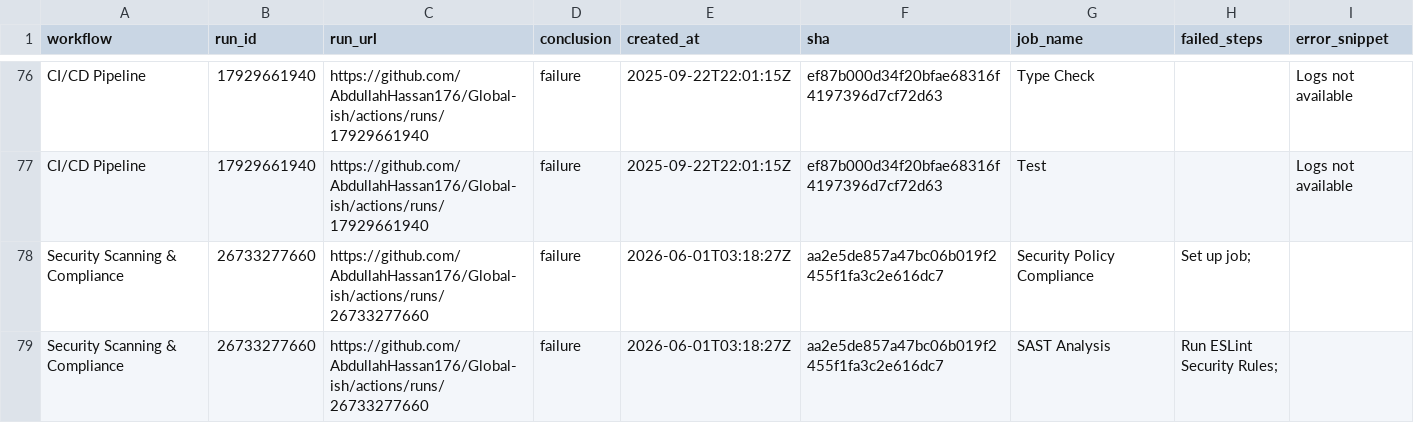
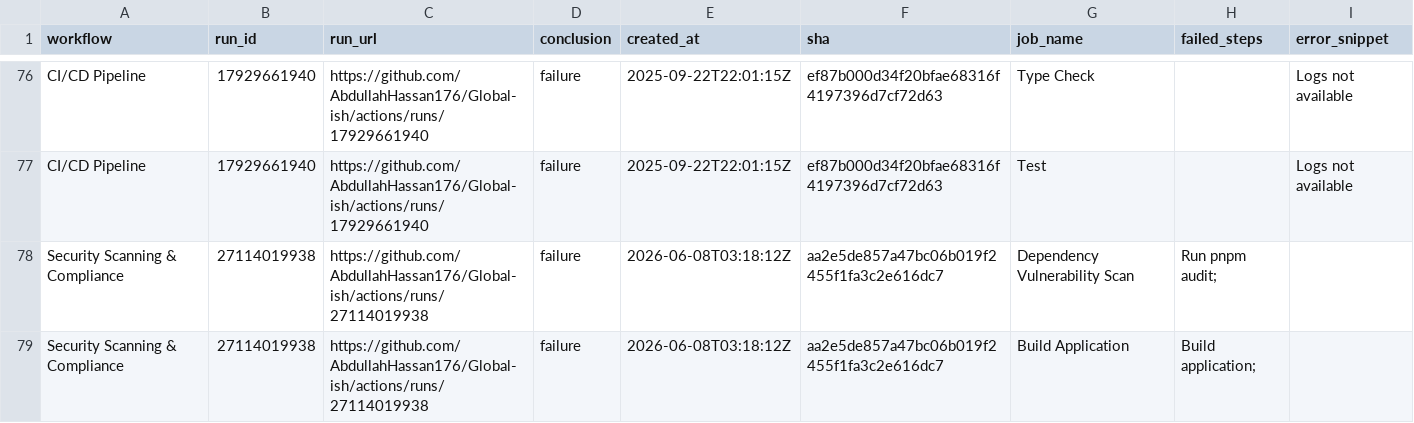
Before and after one commit to AbdullahHassan176/Global-ish, a CSV file: reports/summary.csv, drawn as a sheet; only a part is shown, gaps mark what is left out; the shorter side is filled out with more unchanged rows; the diff covers the shown part only; the diff names each change by its address in the sheet, - before the commit and + after, or states it on an @@ line.

```diff
--- a/reports/summary.csv
+++ b/reports/summary.csv
+row 78: Security Scanning & Compliance | 27114019938 | https://github.com/AbdullahHassan176/Global-ish/actions/runs/27114019938 | failure | 2026-06-08T03:18:12Z | aa2e5de857a47bc06b019f2455f1fa3c2e616dc7 | Dependency Vulnerability Scan | Run pnpm audit;
+row 79: Security Scanning & Compliance | 27114019938 | https://github.com/AbdullahHassan176/Global-ish/actions/runs/27114019938 | failure | 2026-06-08T03:18:12Z | aa2e5de857a47bc06b019f2455f1fa3c2e616dc7 | Build Application | Build application;
```
Also changed, not shown: 2 added rows, 4 removed rows and 8 edited cells elsewhere in this file, 1 other file.
